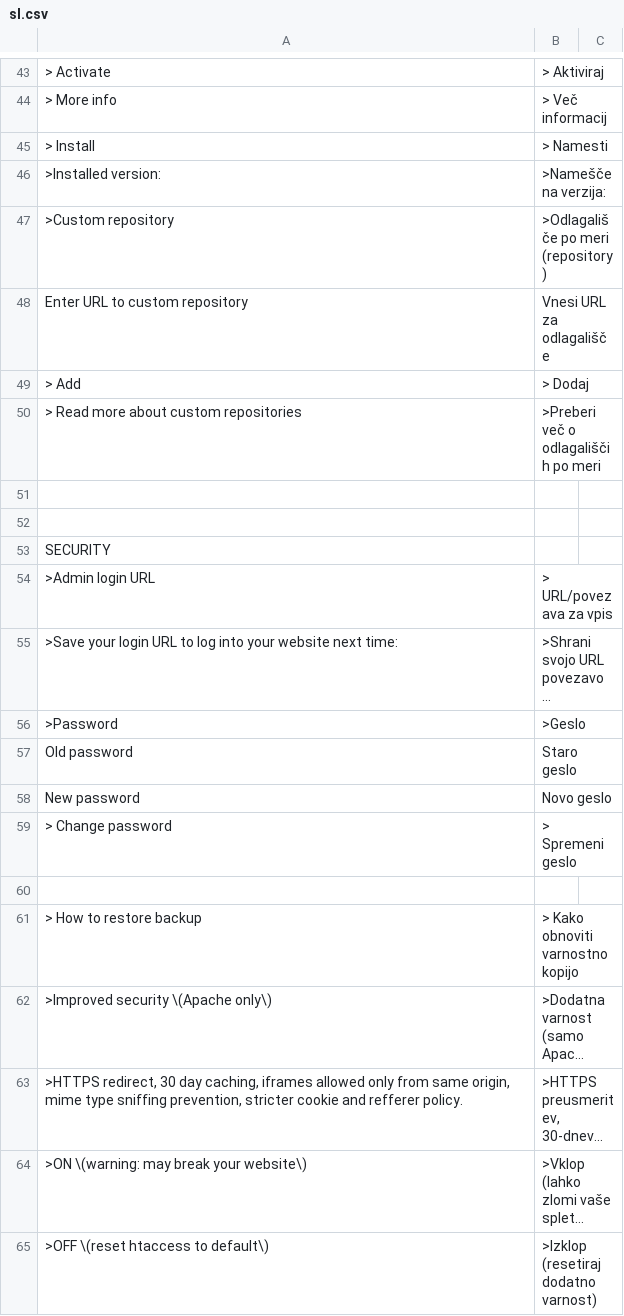
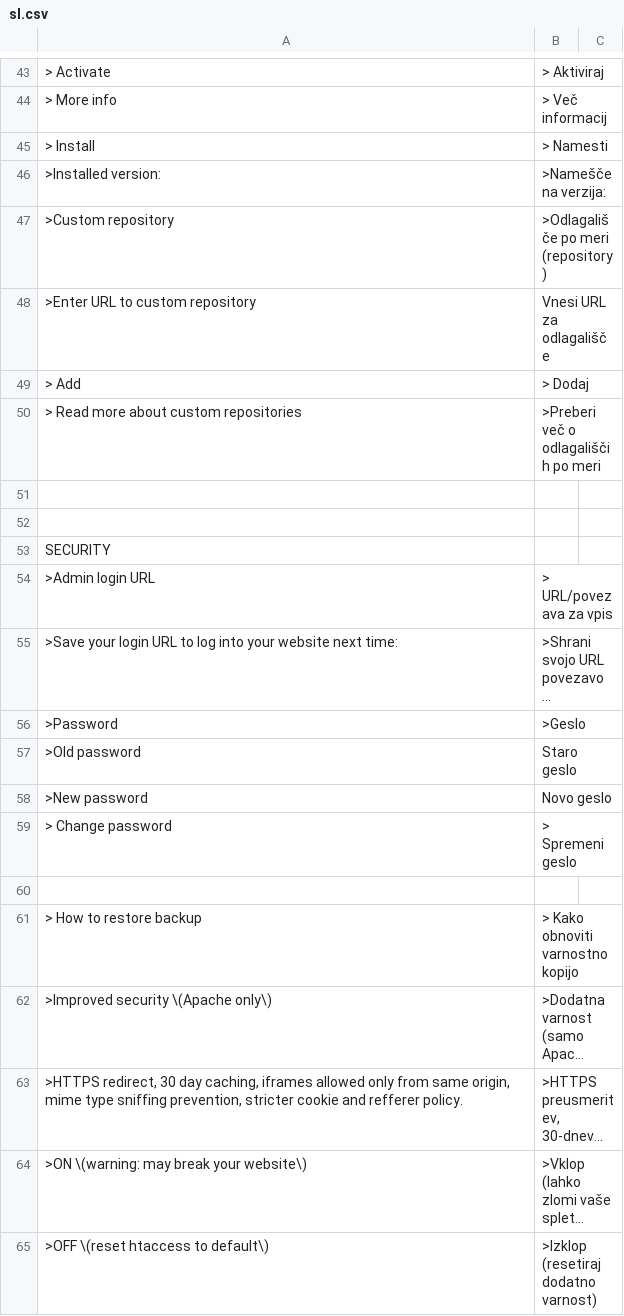
Before and after one commit to spyrou/translation-greek, a CSV file: sl.csv, drawn as a sheet; only a part is shown, gaps mark what is left out; long unchanged cells end in …; the diff names each change by its address in the sheet, - before the commit and + after, or states it on an @@ line.

Commit message:
Update sl.csv

```diff
--- a/sl.csv
+++ b/sl.csv
-A48: Enter URL to custom repository
+A48: >Enter URL to custom repository
-A57: Old password
+A57: >Old password
-A58: New password
+A58: >New password
```
